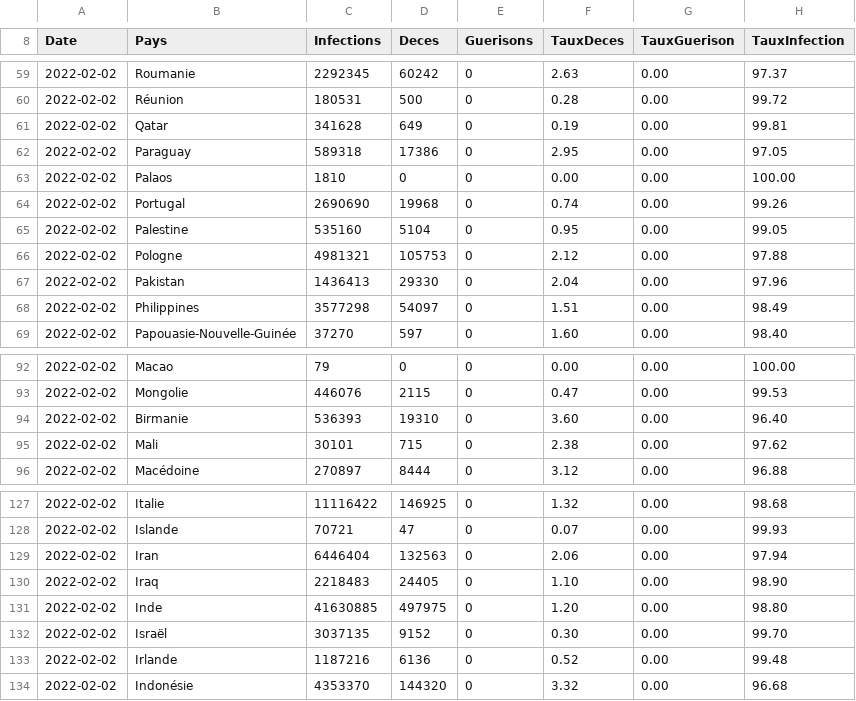
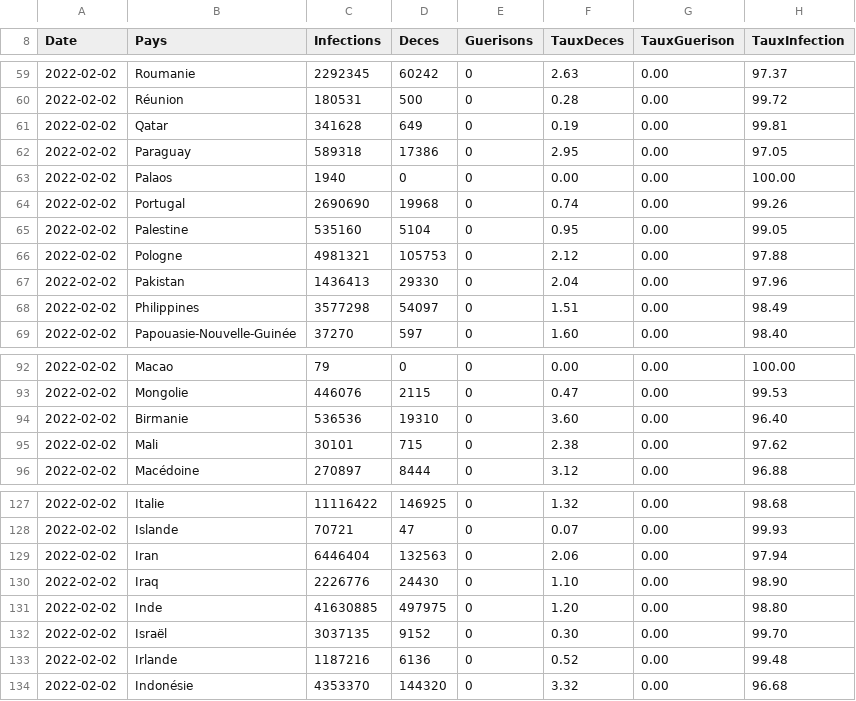
Before and after one commit to Hajar-Serrad/DataCovid, a CSV file: src/main/resources/file2.csv, drawn as a sheet; only a part is shown, gaps mark what is left out; the diff covers the shown part only.

```diff
--- a/src/main/resources/file2.csv
+++ b/src/main/resources/file2.csv
@@ -62,3 +62,3 @@ Date;Pays;Infections;Deces;Guerisons;TauxDeces;TauxGuerison;TauxInfection
 2022-02-02;Paraguay;589318;17386;0;2.95;0.00;97.05
-2022-02-02;Palaos;1810;0;0;0.00;0.00;100.00
+2022-02-02;Palaos;1940;0;0;0.00;0.00;100.00
 2022-02-02;Portugal;2690690;19968;0;0.74;0.00;99.26
@@ -93,3 +93,3 @@ Date;Pays;Infections;Deces;Guerisons;TauxDeces;TauxGuerison;TauxInfection
 2022-02-02;Mongolie;446076;2115;0;0.47;0.00;99.53
-2022-02-02;Birmanie;536393;19310;0;3.60;0.00;96.40
+2022-02-02;Birmanie;536536;19310;0;3.60;0.00;96.40
 2022-02-02;Mali;30101;715;0;2.38;0.00;97.62
@@ -129,3 +129,3 @@ Date;Pays;Infections;Deces;Guerisons;TauxDeces;TauxGuerison;TauxInfection
 2022-02-02;Iran;6446404;132563;0;2.06;0.00;97.94
-2022-02-02;Iraq;2218483;24405;0;1.10;0.00;98.90
+2022-02-02;Iraq;2226776;24430;0;1.10;0.00;98.90
 2022-02-02;Inde;41630885;497975;0;1.20;0.00;98.80
```
Also changed, not shown: 42 edited cells elsewhere in this file, 2 other files.
